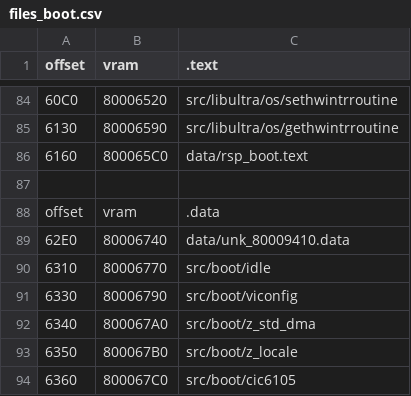
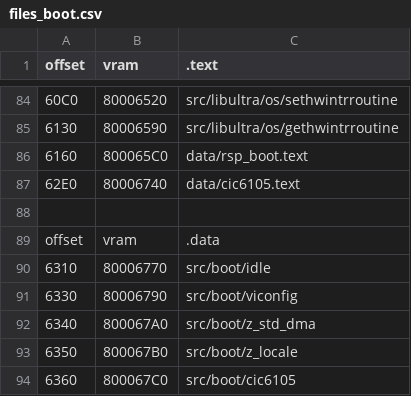
Before and after one commit to Dragorn421/oot, a CSV file: tools/disasm/ntsc-1.2/files_boot.csv, drawn as a sheet; only a part is shown, gaps mark what is left out; removed rows and columns are numbered as before the commit, all else as after; the diff names each change by its address in the sheet, - before the commit and + after, or states it on an @@ line.

Commit message:
[ntsc-1.2] Organize n64dd declarations and convert to 1.0 addresses (#2127)
* Reorganize n64dd declarations

* Fix bss

* Really fix bss

```diff
--- a/tools/disasm/ntsc-1.2/files_boot.csv
+++ b/tools/disasm/ntsc-1.2/files_boot.csv
+row 87: 62E0 | 80006740 | data/cic6105.text
-row 89: 62E0 | 80006740 | data/unk_80009410.data
```
Also changed, not shown: 29 other files.
